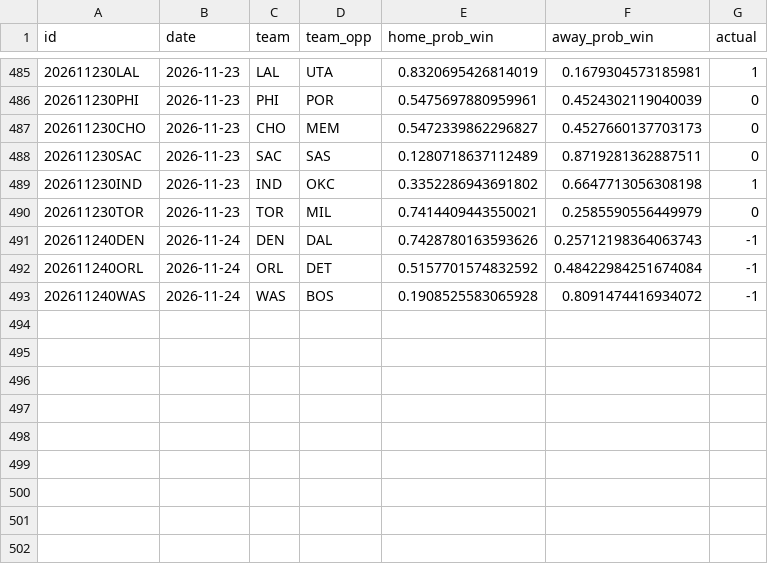
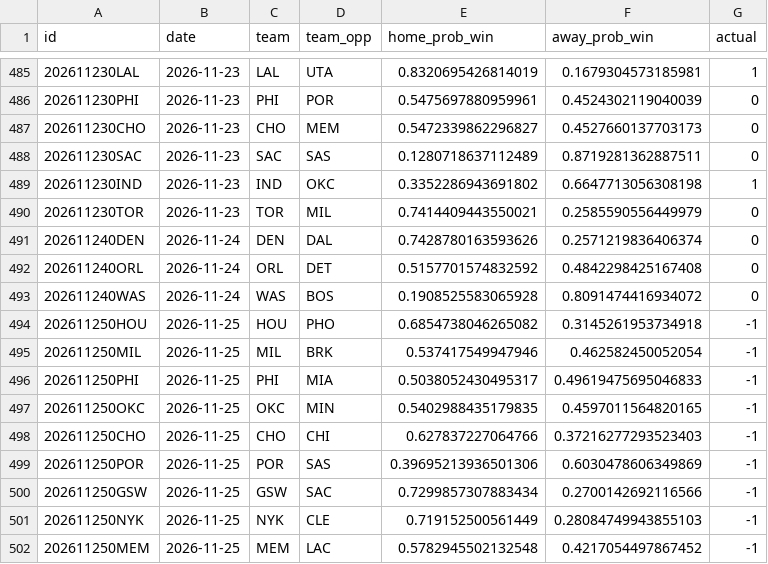
Before and after one commit to RaresPetrisor22/predicting-nba-games-ml, a CSV file: data/predictions.csv, drawn as a sheet; only a part is shown, gaps mark what is left out.

```diff
--- a/data/predictions.csv
+++ b/data/predictions.csv
@@ -490,4 +490,13 @@ id,date,team,team_opp,home_prob_win,away_prob_win,actual
 202611230TOR,2026-11-23,TOR,MIL,0.7414409443550021,0.2585590556449979,0
-202611240DEN,2026-11-24,DEN,DAL,0.7428780163593626,0.25712198364063743,-1
-202611240ORL,2026-11-24,ORL,DET,0.5157701574832592,0.48422984251674084,-1
-202611240WAS,2026-11-24,WAS,BOS,0.1908525583065928,0.8091474416934072,-1
+202611240DEN,2026-11-24,DEN,DAL,0.7428780163593626,0.2571219836406374,0
+202611240ORL,2026-11-24,ORL,DET,0.5157701574832592,0.4842298425167408,0
+202611240WAS,2026-11-24,WAS,BOS,0.1908525583065928,0.8091474416934072,0
+202611250HOU,2026-11-25,HOU,PHO,0.6854738046265082,0.3145261953734918,-1
+202611250MIL,2026-11-25,MIL,BRK,0.537417549947946,0.462582450052054,-1
+202611250PHI,2026-11-25,PHI,MIA,0.5038052430495317,0.49619475695046833,-1
+202611250OKC,2026-11-25,OKC,MIN,0.5402988435179835,0.4597011564820165,-1
+202611250CHO,2026-11-25,CHO,CHI,0.627837227064766,0.37216277293523403,-1
+202611250POR,2026-11-25,POR,SAS,0.39695213936501306,0.6030478606349869,-1
+202611250GSW,2026-11-25,GSW,SAC,0.7299857307883434,0.2700142692116566,-1
+202611250NYK,2026-11-25,NYK,CLE,0.719152500561449,0.28084749943855103,-1
+202611250MEM,2026-11-25,MEM,LAC,0.5782945502132548,0.4217054497867452,-1
```
Also changed, not shown: 2 other files.
